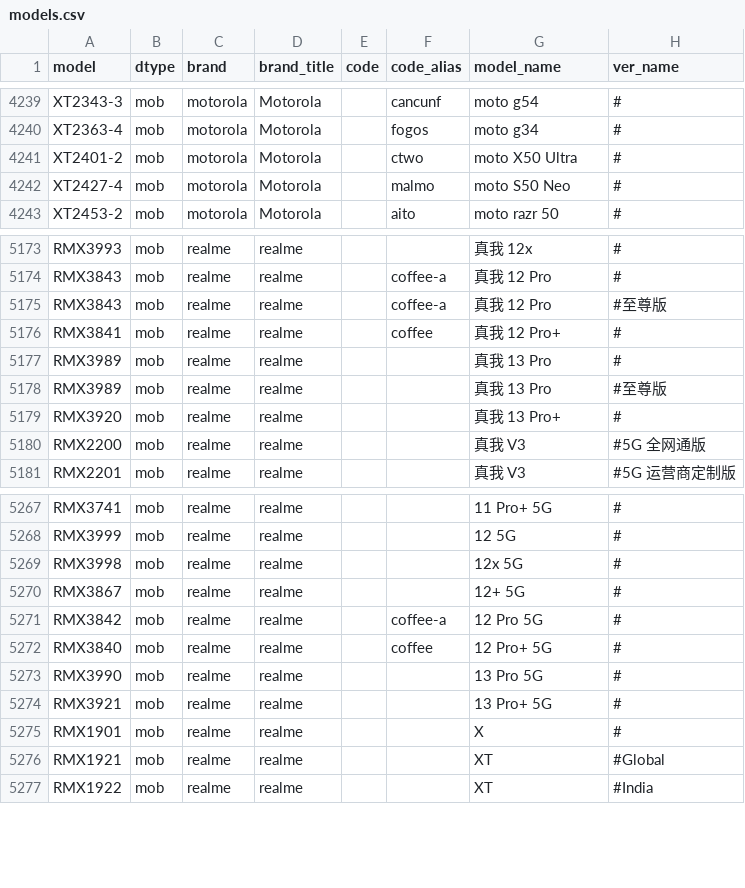
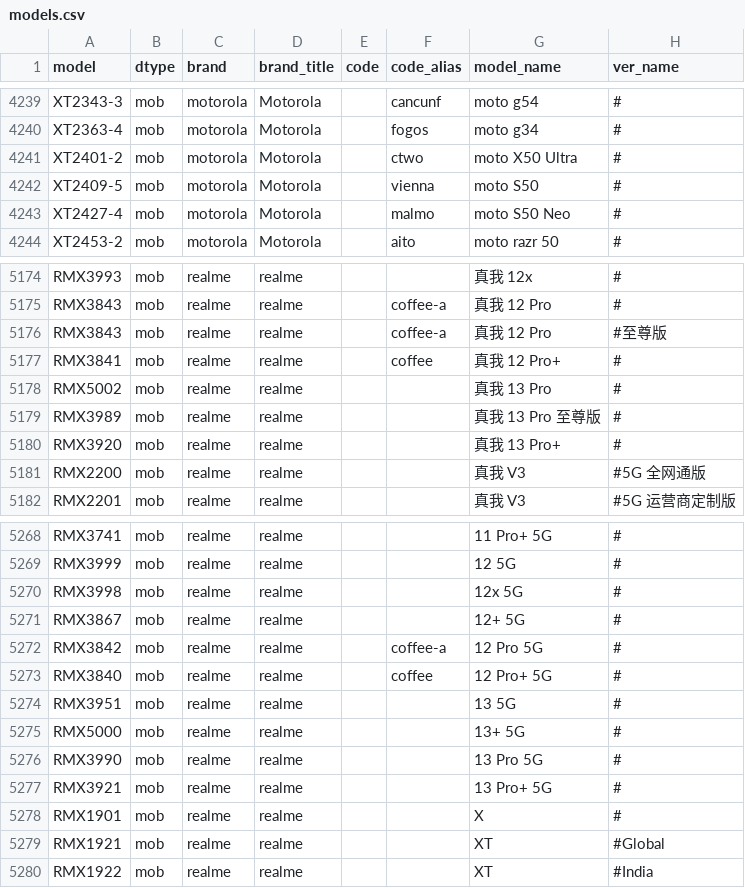
Before and after one commit to KHwang9883/MobileModels-csv, a CSV file: models.csv, drawn as a sheet; only a part is shown, gaps mark what is left out.

Commit message:
Sync with MobileModels 4784a34477cee53b71f09a13adcf1f79344978b0

```diff
--- a/models.csv
+++ b/models.csv
@@ -4241,2 +4241,3 @@ XT2363-4,mob,motorola,Motorola,,fogos,moto g34,#
 XT2401-2,mob,motorola,Motorola,,ctwo,moto X50 Ultra,#
+XT2409-5,mob,motorola,Motorola,,vienna,moto S50,#
 XT2427-4,mob,motorola,Motorola,,malmo,moto S50 Neo,#
@@ -5176,4 +5177,4 @@ RMX3843,mob,realme,realme,,coffee-a,真我 12 Pro,#至尊版
 RMX3841,mob,realme,realme,,coffee,真我 12 Pro+,#
-RMX3989,mob,realme,realme,,,真我 13 Pro,#
-RMX3989,mob,realme,realme,,,真我 13 Pro,#至尊版
+RMX5002,mob,realme,realme,,,真我 13 Pro,#
+RMX3989,mob,realme,realme,,,真我 13 Pro 至尊版,#
 RMX3920,mob,realme,realme,,,真我 13 Pro+,#
@@ -5272,2 +5273,4 @@ RMX3842,mob,realme,realme,,coffee-a,12 Pro 5G,#
 RMX3840,mob,realme,realme,,coffee,12 Pro+ 5G,#
+RMX3951,mob,realme,realme,,,13 5G,#
+RMX5000,mob,realme,realme,,,13+ 5G,#
 RMX3990,mob,realme,realme,,,13 Pro 5G,#
```
Also changed, not shown: 1 other file.
